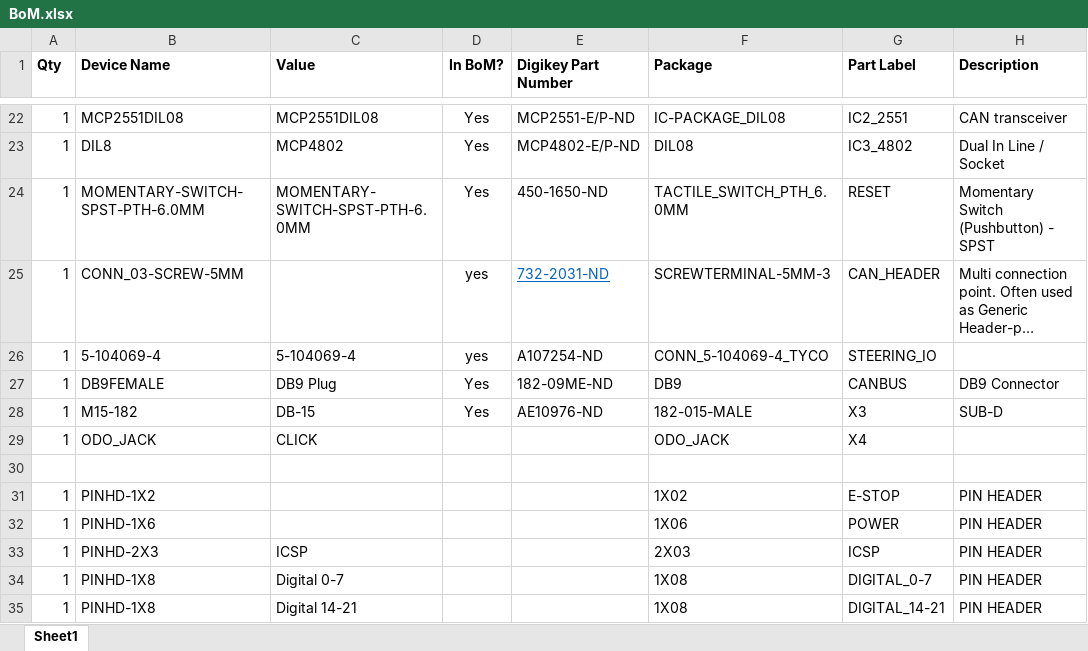
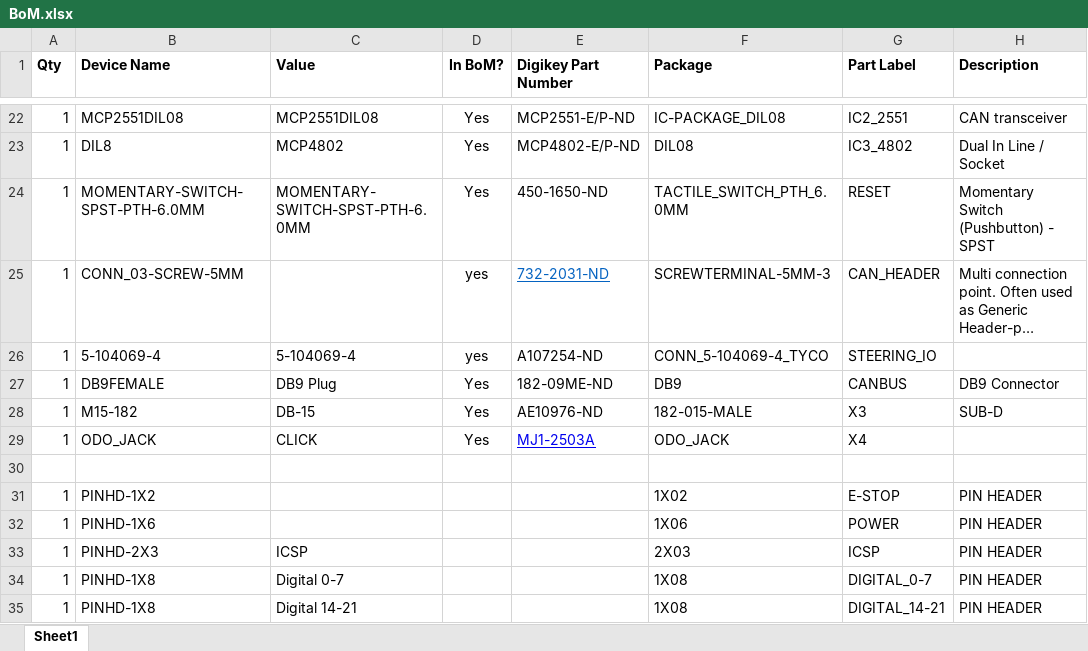
Before and after one commit to lowlevel-capstone/elcano, an Excel workbook: Electronics/Low Level v3/BoM.xlsx, sheet Sheet1, drawn as a sheet; only a part is shown, gaps mark what is left out; long unchanged cells end in …; values as stored, in another font and other column widths than the file's, no borders; the diff names each change by its address in the sheet, - before the commit and + after, or states it on an @@ line.

Commit message:
Added URL for click-jack to BoM

```diff
--- a/Electronics/Low Level v3/BoM.xlsx (sheet Sheet1)
+++ b/Electronics/Low Level v3/BoM.xlsx (sheet Sheet1)
-D29 (In BoM?): (empty)
+D29 (In BoM?): Yes
-E29 (Digikey Part Number): (empty)
+E29 (Digikey Part Number): MJ1-2503A
```
